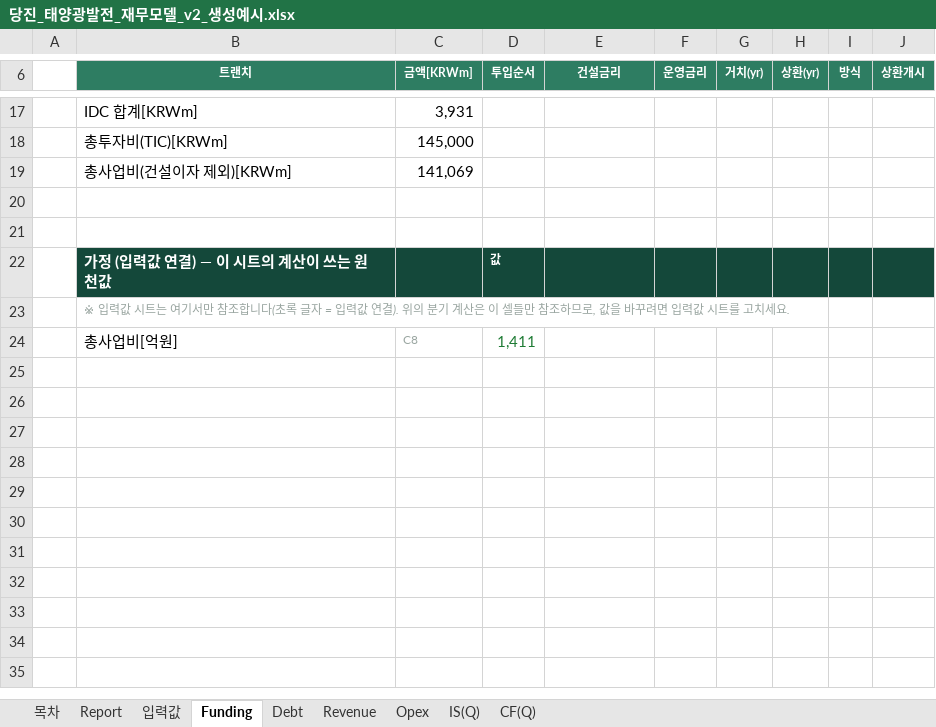
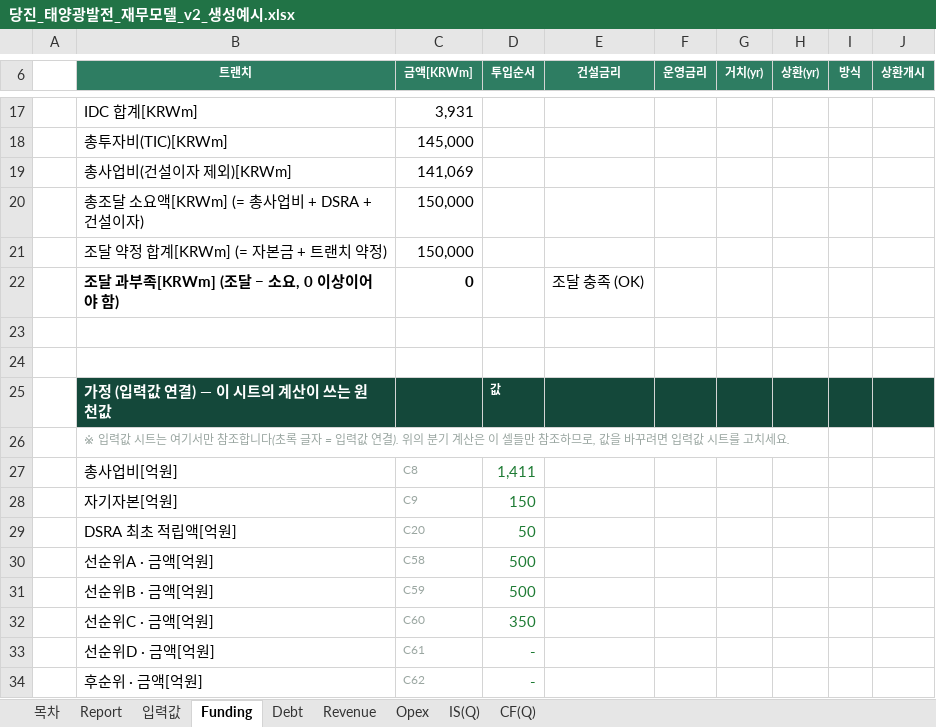
Before and after one commit to chldusrud14-rgb/financial_model_v1, an Excel workbook: dist/당진_태양광발전_재무모델_v2_생성예시.xlsx, sheet Funding, drawn as a sheet; only a part is shown, gaps mark what is left out; values as stored, in another font and other column widths than the file's, no borders; the diff names each change by its address in the sheet, - before the commit and + after, or states it on an @@ line.

```diff
--- a/dist/당진_태양광발전_재무모델_v2_생성예시.xlsx (sheet Funding)
+++ b/dist/당진_태양광발전_재무모델_v2_생성예시.xlsx (sheet Funding)
+row 20:  | 총조달 소요액[KRWm] (= 총사업비 + DSRA + 건설이자) | 150,000
+row 21:  | 조달 약정 합계[KRWm] (= 자본금 + 트랜치 약정) | 150,000
+row 22:  | 조달 과부족[KRWm] (조달 − 소요, 0 이상이어야 함) | 0 |  | 조달 충족 (OK)
+row 28:  | 자기자본[억원] | C9 | 150
+row 29:  | DSRA 최초 적립액[억원] | C20 | 50
+row 30:  | 선순위A · 금액[억원] | C58 | 500
+row 31:  | 선순위B · 금액[억원] | C59 | 500
+row 32:  | 선순위C · 금액[억원] | C60 | 350
+row 33:  | 선순위D · 금액[억원] | C61 | -
+row 34:  | 후순위 · 금액[억원] | C62 | -
```
Also changed, not shown: sheet 목차, contract/sample-output.xlsx, e2e_t1.xlsx, 26 other files.
